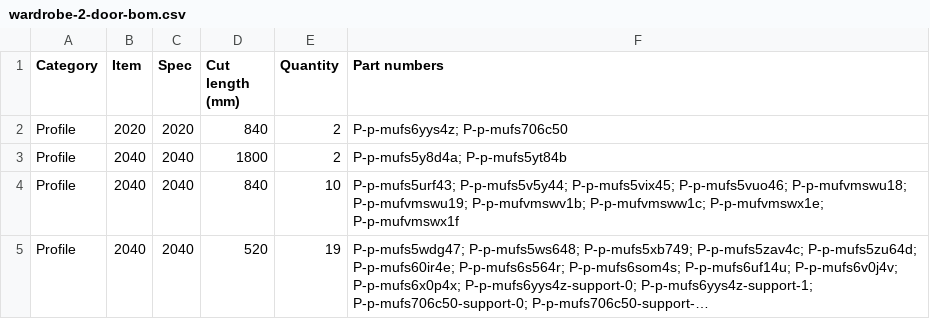
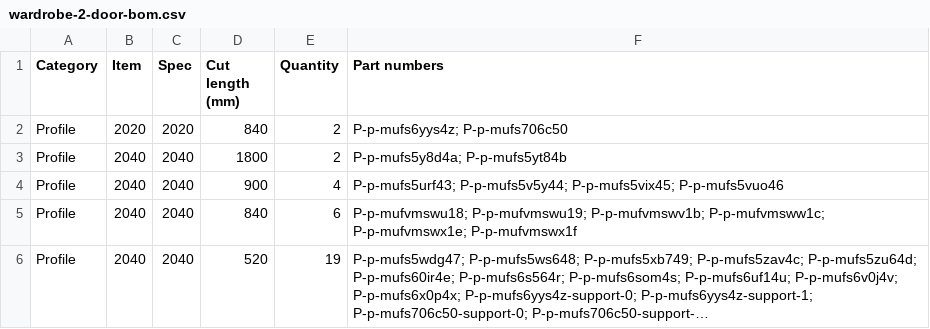
Before and after one commit to taocy001/aluminum-designer, a CSV file: examples/wardrobe-2-door-bom.csv, drawn as a sheet; only a part is shown; long unchanged cells end in …; addresses are those after the commit; the diff covers the shown part only; the diff names each change by its address in the sheet, - before the commit and + after, or states it on an @@ line.

```diff
--- a/examples/wardrobe-2-door-bom.csv
+++ b/examples/wardrobe-2-door-bom.csv
+row 4: Profile | 2040 | 2040 | 900 | 4 | P-p-mufs5urf43; P-p-mufs5v5y44; P-p-mufs5vix45; P-p-mufs5vuo46
-E5 (Quantity): 10
+E5 (Quantity): 6
-F5 (Part numbers): P-p-mufs5urf43; P-p-mufs5v5y44; P-p-mufs5vix45; P-p-mufs5vuo46; P-p-mufvmswu18; P-p-mufvmswu19;…
+F5 (Part numbers): P-p-mufvmswu18; P-p-mufvmswu19;…
```
Also changed, not shown: 5 edited cells elsewhere in this file, examples/desk-with-pedestal-bom.csv, examples/display-shelf-open-bom.csv, 38 other files.
